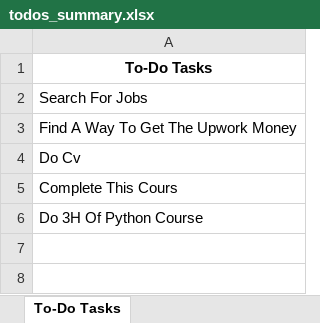
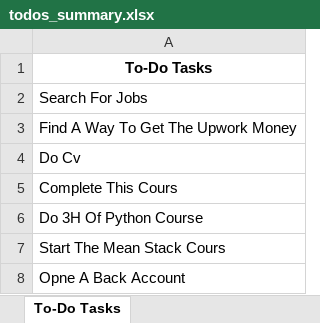
Before and after one commit to watch14/Python-Apps, an Excel workbook: app-1 (todo)/files/todos_summary.xlsx, sheet To-Do Tasks, drawn as a sheet; values as stored, in another font and other column widths than the file's, no borders; the diff names each change by its address in the sheet, - before the commit and + after, or states it on an @@ line.

```diff
--- a/app-1 (todo)/files/todos_summary.xlsx (sheet To-Do Tasks)
+++ b/app-1 (todo)/files/todos_summary.xlsx (sheet To-Do Tasks)
+row 7: Start The Mean Stack Cours
+row 8: Opne A Back Account
```
Also changed, not shown: 1 other file.
